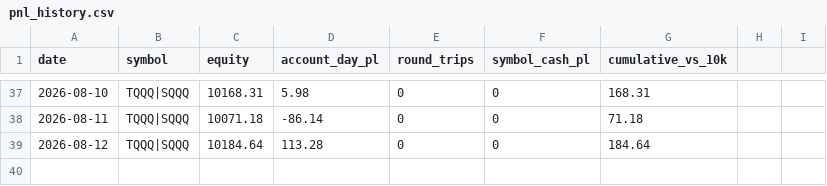
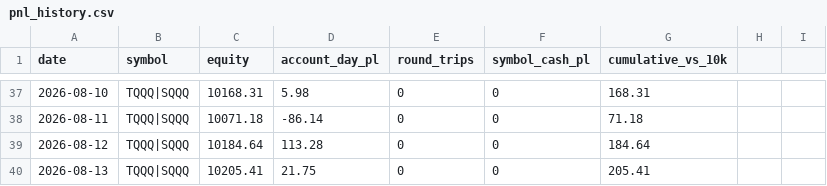
Before and after one commit to akhilpv2008/intc-vwap-trader, a CSV file: pnl_history.csv, drawn as a sheet; only a part is shown, gaps mark what is left out.

Commit message:
record: 2026-08-13

```diff
--- a/pnl_history.csv
+++ b/pnl_history.csv
@@ -39 +39,2 @@ date,symbol,equity,account_day_pl,round_trips,symbol_cash_pl,cumulative_vs_10k
 2026-08-12,TQQQ|SQQQ,10184.64,113.28,0,0,184.64
+2026-08-13,TQQQ|SQQQ,10205.41,21.75,0,0,205.41
```
